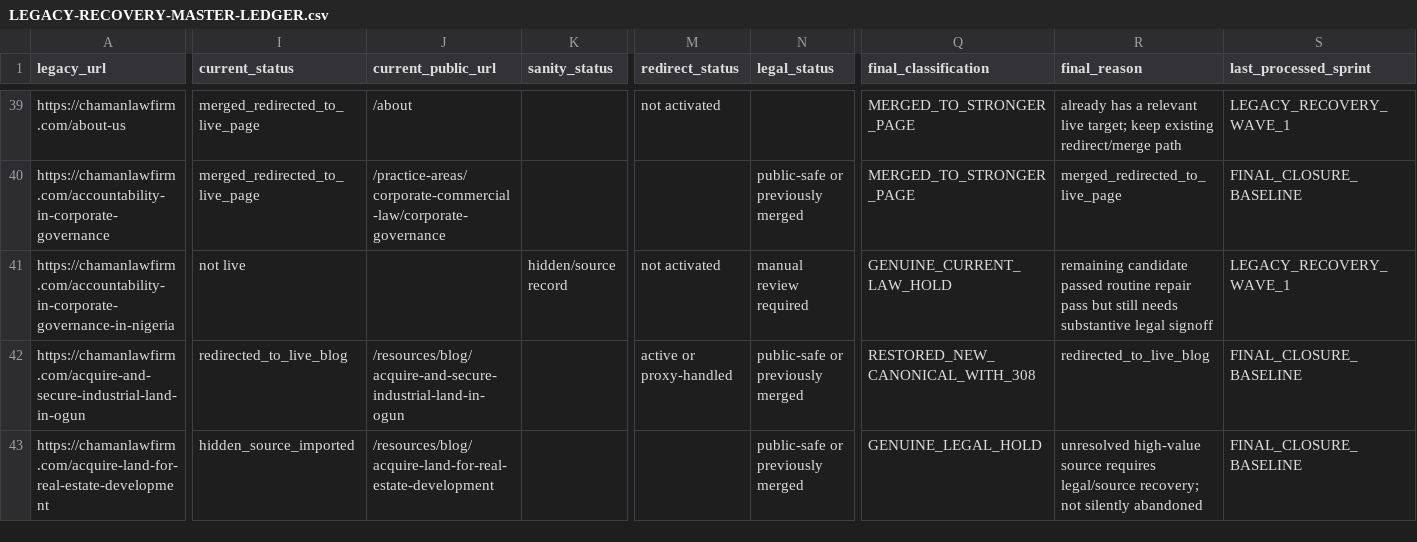
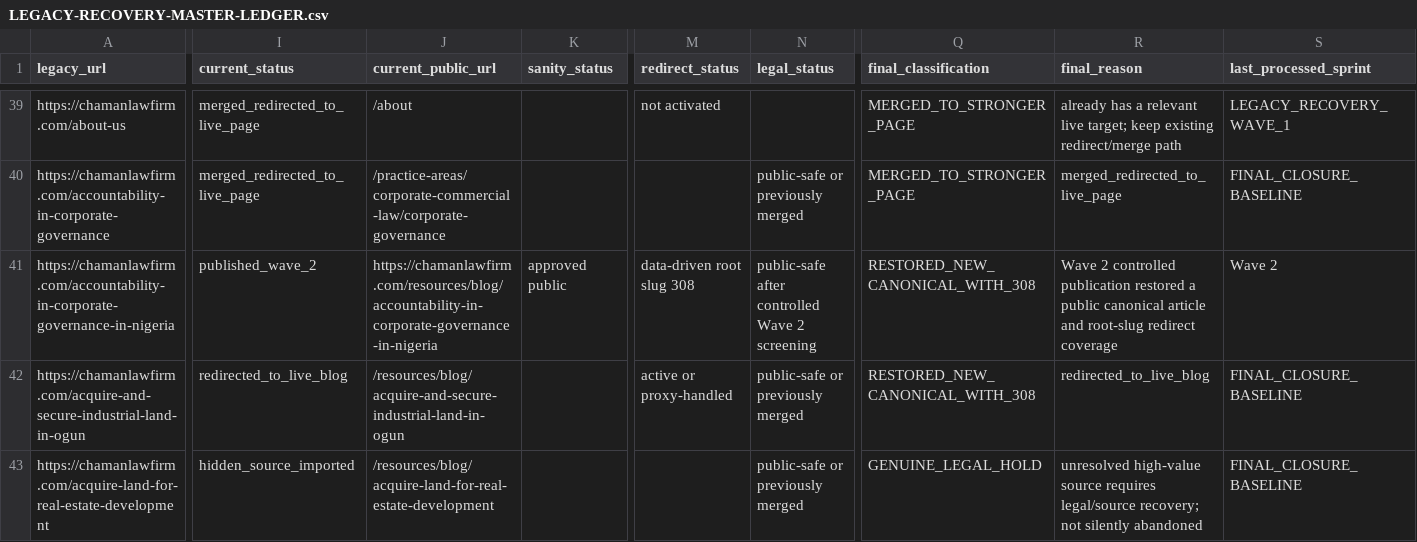
Before and after one commit to chamanlawfirm/chaman-law-firm-website, a CSV file: docs/LEGACY-RECOVERY-MASTER-LEDGER.csv, drawn as a sheet; only a part is shown, gaps mark what is left out; the diff covers the shown part only; the diff names each change by its address in the sheet, - before the commit and + after, or states it on an @@ line.

Commit message:
feat: publish recoverable legacy content wave and reduce legal holds

```diff
--- a/docs/LEGACY-RECOVERY-MASTER-LEDGER.csv
+++ b/docs/LEGACY-RECOVERY-MASTER-LEDGER.csv
-I41 (current_status): not live
+I41 (current_status): published_wave_2
-J41 (current_public_url): (empty)
+J41 (current_public_url): https://chamanlawfirm.com/resources/blog/accountability-in-corporate-governance-in-nigeria
-K41 (sanity_status): hidden/source record
+K41 (sanity_status): approved public
-M41 (redirect_status): not activated
+M41 (redirect_status): data-driven root slug 308
-N41 (legal_status): manual review required
+N41 (legal_status): public-safe after controlled Wave 2 screening
-Q41 (final_classification): GENUINE_CURRENT_LAW_HOLD
+Q41 (final_classification): RESTORED_NEW_CANONICAL_WITH_308
-R41 (final_reason): remaining candidate passed routine repair pass but still needs substantive legal signoff
+R41 (final_reason): Wave 2 controlled publication restored a public canonical article and root-slug redirect coverage
-S41 (last_processed_sprint): LEGACY_RECOVERY_WAVE_1
+S41 (last_processed_sprint): Wave 2
```
Also changed, not shown: 105 edited cells elsewhere in this file, 38 other files.
